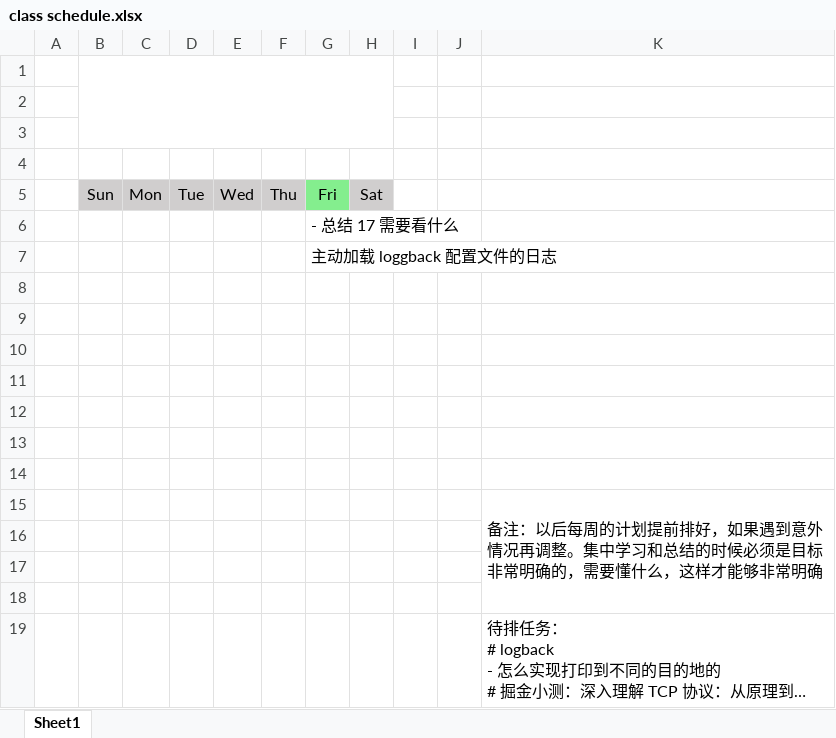
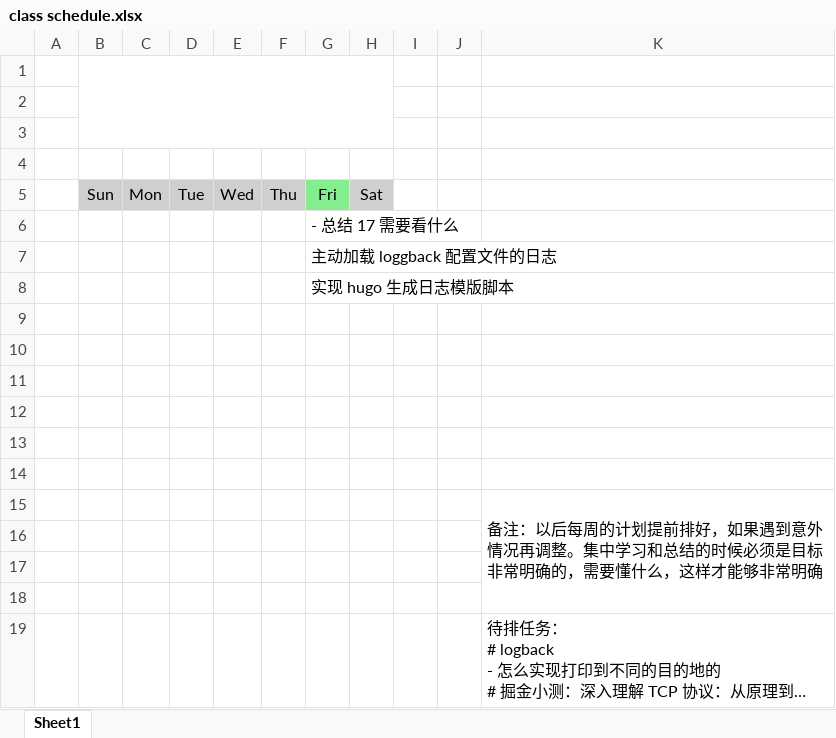
Before and after one commit to zhixiangyuan/zhixiangyuan.github.io, an Excel workbook: tmp/class schedule.xlsx, sheet Sheet1, drawn as a sheet; long unchanged cells end in …; values as stored, in another font and other column widths than the file's, no borders; the diff names each change by its address in the sheet, - before the commit and + after, or states it on an @@ line.

```diff
--- a/tmp/class schedule.xlsx (sheet Sheet1)
+++ b/tmp/class schedule.xlsx (sheet Sheet1)
-G8: (empty)
+G8: 实现 hugo 生成日志模版脚本
```
Also changed, not shown: 6 other files.
